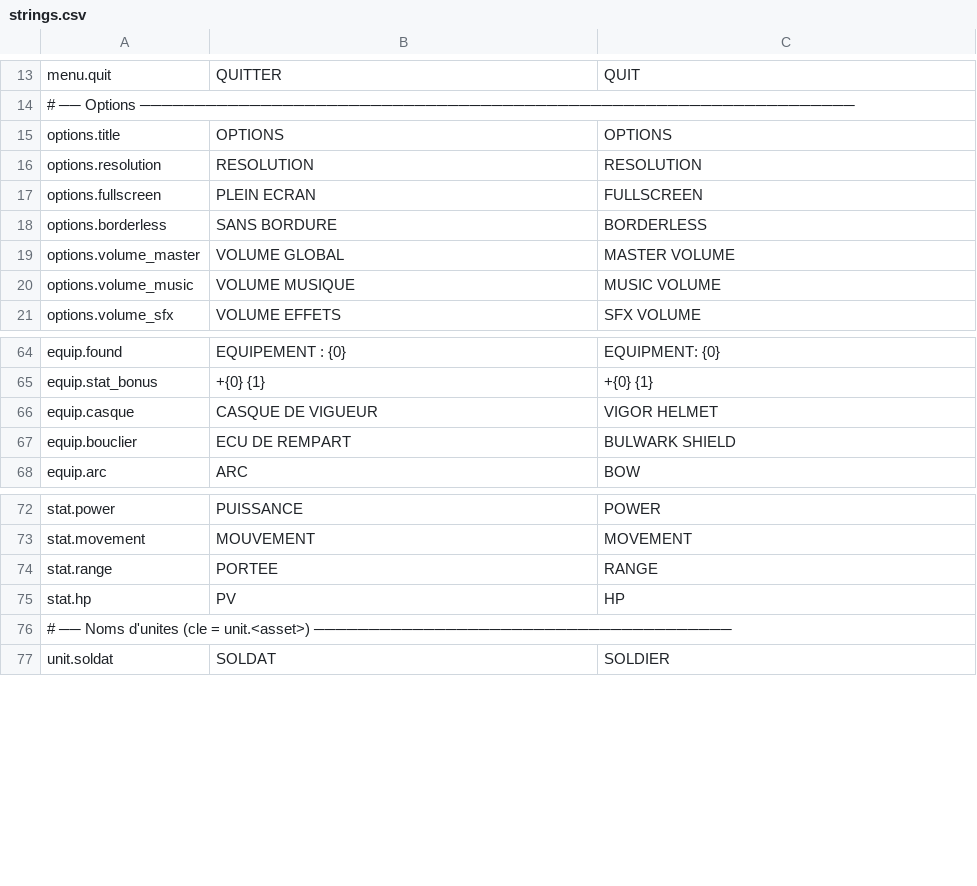
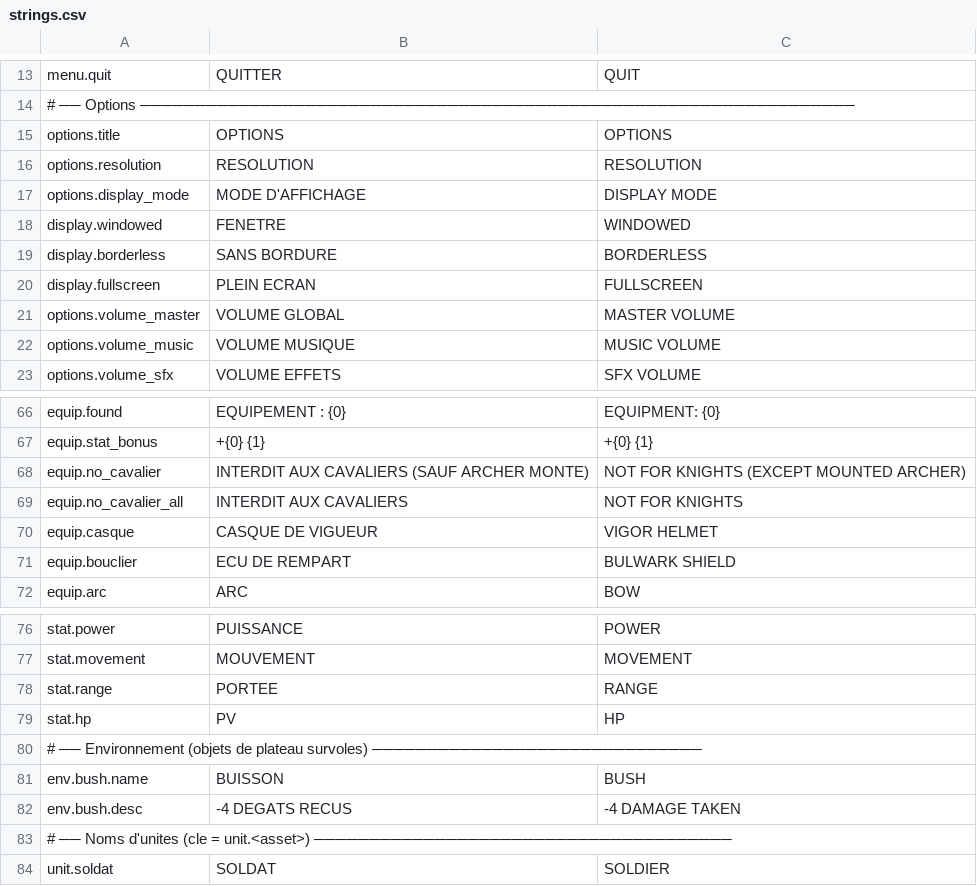
Before and after one commit to Chanoroobler/Echec, a CSV file: src/Echec.Game/Assets/Config/strings.csv, drawn as a sheet; only a part is shown, gaps mark what is left out.

Commit message:
Buisson et correction bug full screen

```diff
--- a/src/Echec.Game/Assets/Config/strings.csv
+++ b/src/Echec.Game/Assets/Config/strings.csv
@@ -16,4 +16,6 @@ options.title,OPTIONS,OPTIONS
 options.resolution,RESOLUTION,RESOLUTION
-options.fullscreen,PLEIN ECRAN,FULLSCREEN
-options.borderless,SANS BORDURE,BORDERLESS
+options.display_mode,MODE D'AFFICHAGE,DISPLAY MODE
+display.windowed,FENETRE,WINDOWED
+display.borderless,SANS BORDURE,BORDERLESS
+display.fullscreen,PLEIN ECRAN,FULLSCREEN
 options.volume_master,VOLUME GLOBAL,MASTER VOLUME
@@ -65,2 +67,4 @@ equip.found,EQUIPEMENT : {0},EQUIPMENT: {0}
 equip.stat_bonus,+{0} {1},+{0} {1}
+equip.no_cavalier,INTERDIT AUX CAVALIERS (SAUF ARCHER MONTE),NOT FOR KNIGHTS (EXCEPT MOUNTED ARCHER)
+equip.no_cavalier_all,INTERDIT AUX CAVALIERS,NOT FOR KNIGHTS
 equip.casque,CASQUE DE VIGUEUR,VIGOR HELMET
@@ -75,2 +79,5 @@ stat.range,PORTEE,RANGE
 stat.hp,PV,HP
+# ── Environnement (objets de plateau survoles) ──────────────────────────────
+env.bush.name,BUISSON,BUSH
+env.bush.desc,-4 DEGATS RECUS,-4 DAMAGE TAKEN
 # ── Noms d'unites (cle = unit.<asset>) ──────────────────────────────────────
```
Also changed, not shown: 18 other files.
